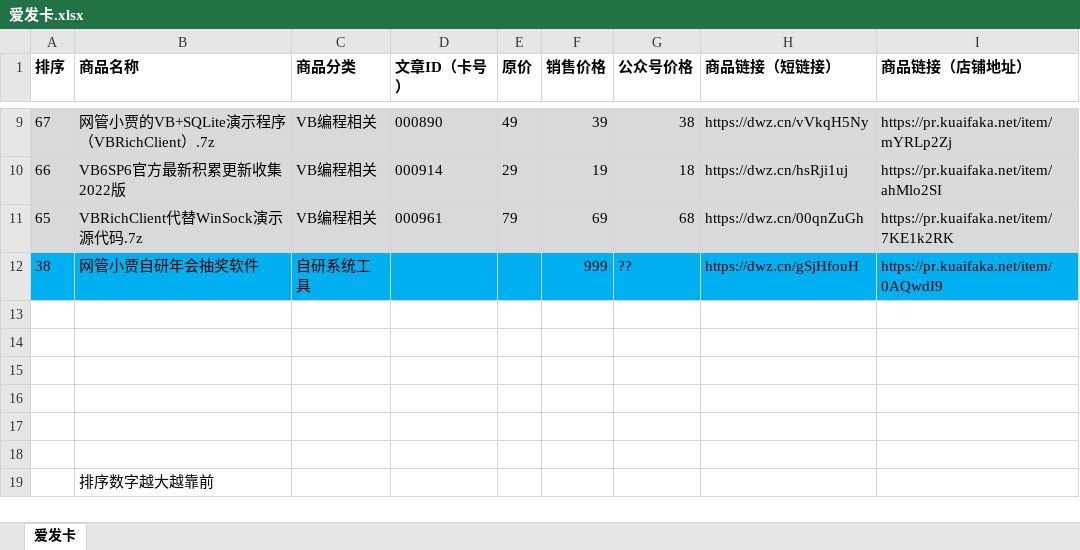
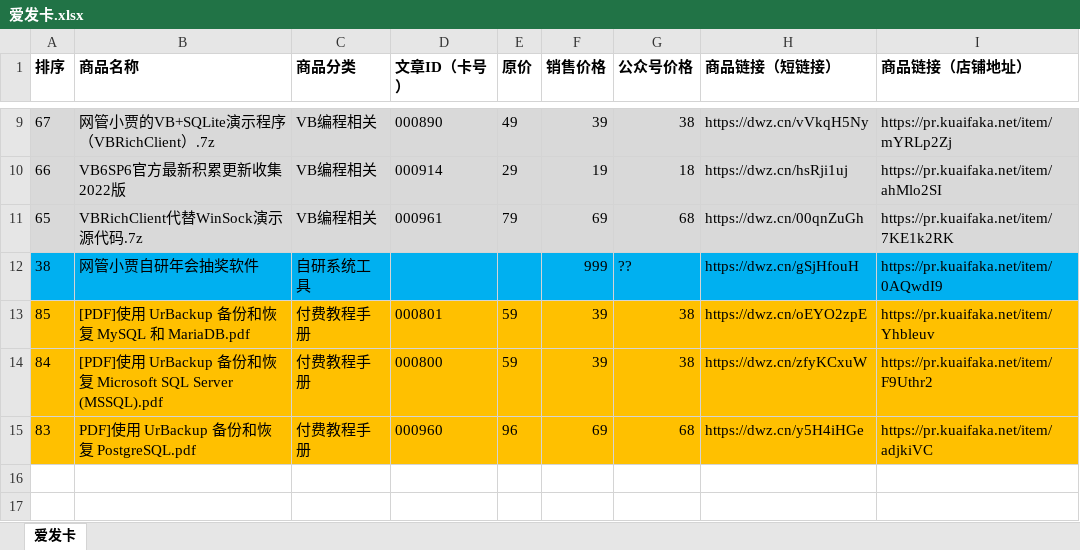
Before and after one commit to panxibei/writing, an Excel workbook: 11_付费课程/爱发卡.xlsx, sheet 爱发卡, drawn as a sheet; only a part is shown, gaps mark what is left out; the shorter side is filled out with more unchanged rows; values as stored, in another font and other column widths than the file's, no borders; the diff names each change by its address in the sheet, - before the commit and + after, or states it on an @@ line.

```diff
--- a/11_付费课程/爱发卡.xlsx (sheet 爱发卡)
+++ b/11_付费课程/爱发卡.xlsx (sheet 爱发卡)
-row 13: (empty)
+row 13: 85 | [PDF]使用 UrBackup 备份和恢复 MySQL 和 MariaDB.pdf | 付费教程手册 | 000801 | 59 | 39 | 38 | https://dwz.cn/oEYO2zpE | https://pr.kuaifaka.net/item/Yhbleuv
-A13:I15 fill: none
+A13:I15 fill: #FFC000
-row 14: (empty)
+row 14: 84 | [PDF]使用 UrBackup 备份和恢复 Microsoft SQL Server (MSSQL).pdf | 付费教程手册 | 000800 | 59 | 39 | 38 | https://dwz.cn/zfyKCxuW | https://pr.kuaifaka.net/item/F9Uthr2
-row 15: (empty)
+row 15: 83 | PDF]使用 UrBackup 备份和恢复 PostgreSQL.pdf | 付费教程手册 | 000960 | 96 | 69 | 68 | https://dwz.cn/y5H4iHGe | https://pr.kuaifaka.net/item/adjkiVC
```
Also changed, not shown: 3 other files.
